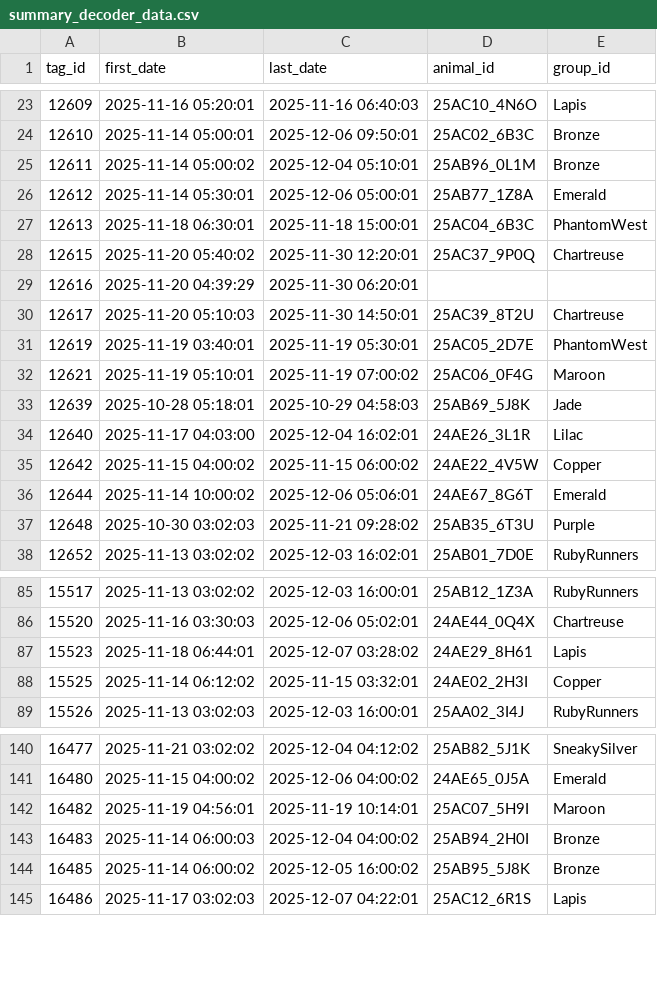
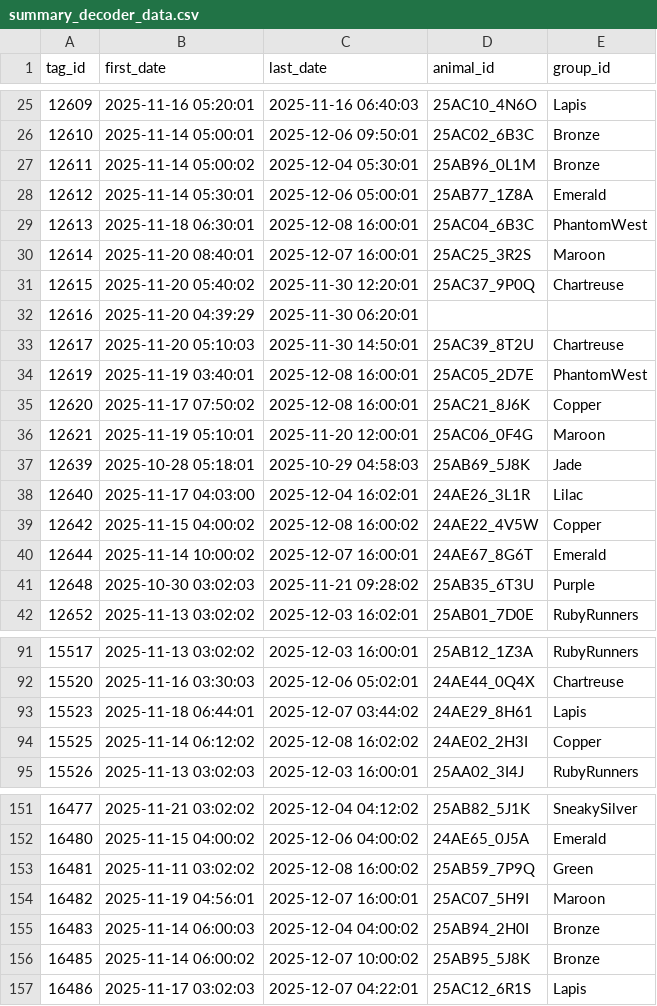
Before and after one commit to roiharel/baboon_location, a CSV file: plots/summary_decoder_data.csv, drawn as a sheet; only a part is shown, gaps mark what is left out; the diff covers the shown part only.

```diff
--- a/plots/summary_decoder_data.csv
+++ b/plots/summary_decoder_data.csv
@@ -24,5 +26,6 @@ tag_id,first_date,last_date,animal_id,group_id
 12610,2025-11-14 05:00:01,2025-12-06 09:50:01,25AC02_6B3C,Bronze
-12611,2025-11-14 05:00:02,2025-12-04 05:10:01,25AB96_0L1M,Bronze
+12611,2025-11-14 05:00:02,2025-12-04 05:30:01,25AB96_0L1M,Bronze
 12612,2025-11-14 05:30:01,2025-12-06 05:00:01,25AB77_1Z8A,Emerald
-12613,2025-11-18 06:30:01,2025-11-18 15:00:01,25AC04_6B3C,PhantomWest
+12613,2025-11-18 06:30:01,2025-12-08 16:00:01,25AC04_6B3C,PhantomWest
+12614,2025-11-20 08:40:01,2025-12-07 16:00:01,25AC25_3R2S,Maroon
 12615,2025-11-20 05:40:02,2025-11-30 12:20:01,25AC37_9P0Q,Chartreuse
@@ -30,8 +33,9 @@ tag_id,first_date,last_date,animal_id,group_id
 12617,2025-11-20 05:10:03,2025-11-30 14:50:01,25AC39_8T2U,Chartreuse
-12619,2025-11-19 03:40:01,2025-11-19 05:30:01,25AC05_2D7E,PhantomWest
-12621,2025-11-19 05:10:01,2025-11-19 07:00:02,25AC06_0F4G,Maroon
+12619,2025-11-19 03:40:01,2025-12-08 16:00:01,25AC05_2D7E,PhantomWest
+12620,2025-11-17 07:50:02,2025-12-08 16:00:01,25AC21_8J6K,Copper
+12621,2025-11-19 05:10:01,2025-11-20 12:00:01,25AC06_0F4G,Maroon
 12639,2025-10-28 05:18:01,2025-10-29 04:58:03,25AB69_5J8K,Jade
 12640,2025-11-17 04:03:00,2025-12-04 16:02:01,24AE26_3L1R,Lilac
-12642,2025-11-15 04:00:02,2025-11-15 06:00:02,24AE22_4V5W,Copper
-12644,2025-11-14 10:00:02,2025-12-06 05:06:01,24AE67_8G6T,Emerald
+12642,2025-11-15 04:00:02,2025-12-08 16:00:02,24AE22_4V5W,Copper
+12644,2025-11-14 10:00:02,2025-12-07 16:00:01,24AE67_8G6T,Emerald
 12648,2025-10-30 03:02:03,2025-11-21 09:28:02,25AB35_6T3U,Purple
@@ -86,4 +92,4 @@ tag_id,first_date,last_date,animal_id,group_id
 15520,2025-11-16 03:30:03,2025-12-06 05:02:01,24AE44_0Q4X,Chartreuse
-15523,2025-11-18 06:44:01,2025-12-07 03:28:02,24AE29_8H61,Lapis
-15525,2025-11-14 06:12:02,2025-11-15 03:32:01,24AE02_2H3I,Copper
+15523,2025-11-18 06:44:01,2025-12-07 03:44:02,24AE29_8H61,Lapis
+15525,2025-11-14 06:12:02,2025-12-08 16:02:02,24AE02_2H3I,Copper
 15526,2025-11-13 03:02:03,2025-12-03 16:00:01,25AA02_3I4J,RubyRunners
@@ -141,5 +152,6 @@ tag_id,first_date,last_date,animal_id,group_id
 16480,2025-11-15 04:00:02,2025-12-06 04:00:02,24AE65_0J5A,Emerald
-16482,2025-11-19 04:56:01,2025-11-19 10:14:01,25AC07_5H9I,Maroon
+16481,2025-11-11 03:02:02,2025-12-08 16:00:02,25AB59_7P9Q,Green
+16482,2025-11-19 04:56:01,2025-12-07 16:00:01,25AC07_5H9I,Maroon
 16483,2025-11-14 06:00:03,2025-12-04 04:00:02,25AB94_2H0I,Bronze
-16485,2025-11-14 06:00:02,2025-12-05 16:00:02,25AB95_5J8K,Bronze
+16485,2025-11-14 06:00:02,2025-12-07 10:00:02,25AB95_5J8K,Bronze
 16486,2025-11-17 03:02:03,2025-12-07 04:22:01,25AC12_6R1S,Lapis
```
Also changed, not shown: 10 added rows and 31 edited cells elsewhere in this file, 23 other files.
